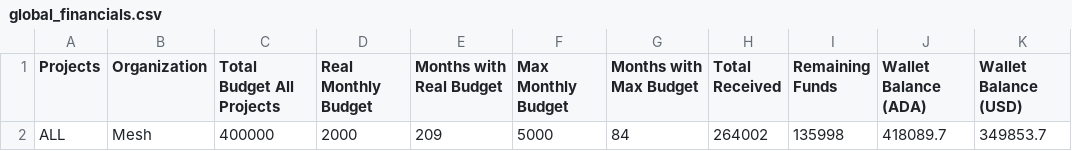
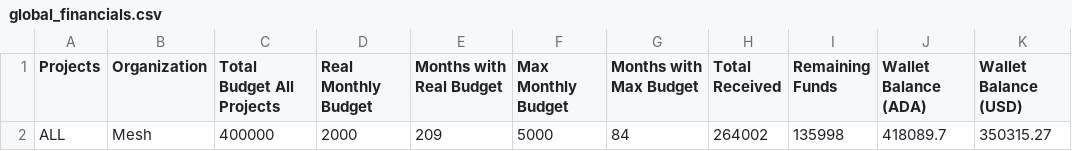
Before and after one commit to Andre-Diamond/proposal-tracker-template, a CSV file: data/global_financials.csv, drawn as a sheet.

```diff
--- a/data/global_financials.csv
+++ b/data/global_financials.csv
@@ -1,2 +1,2 @@
 Projects,Organization,Total Budget All Projects,Real Monthly Budget,Months with Real Budget,Max Monthly Budget,Months with Max Budget,Total Received,Remaining Funds,Wallet Balance (ADA),Wallet Balance (USD)
-ALL,Mesh,400000,2000,209,5000,84,264002,135998,418089.7,349853.7
+ALL,Mesh,400000,2000,209,5000,84,264002,135998,418089.7,350315.27
```
